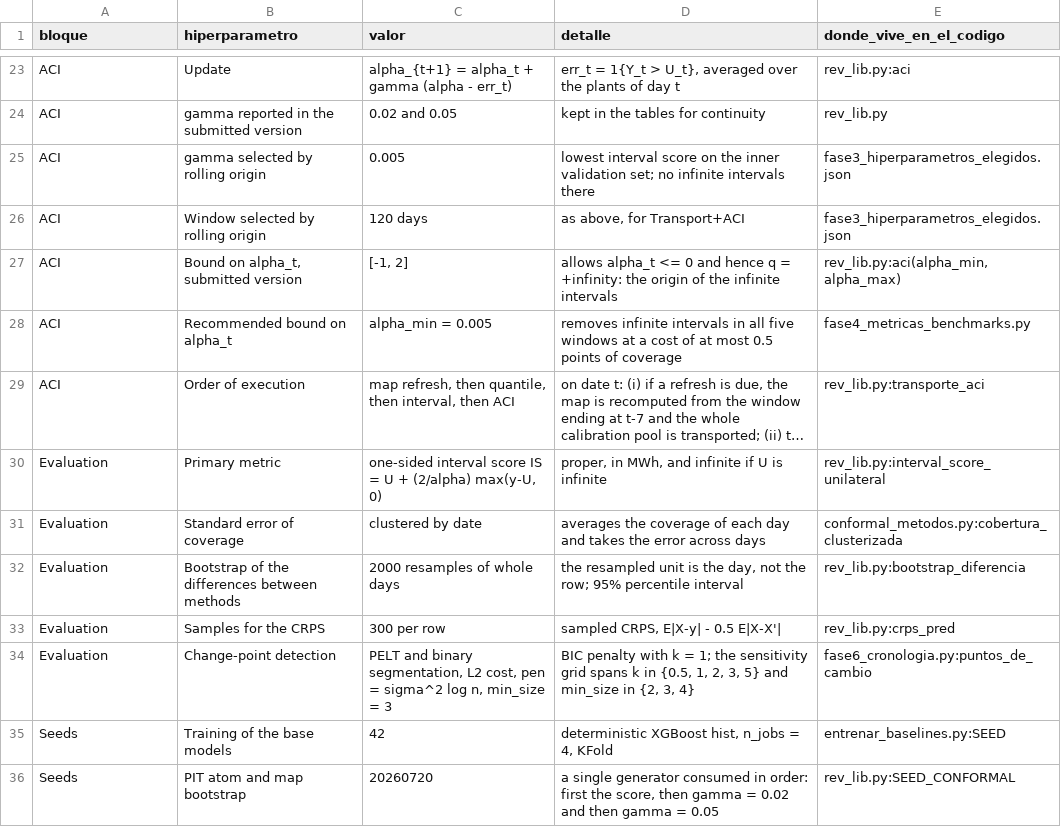
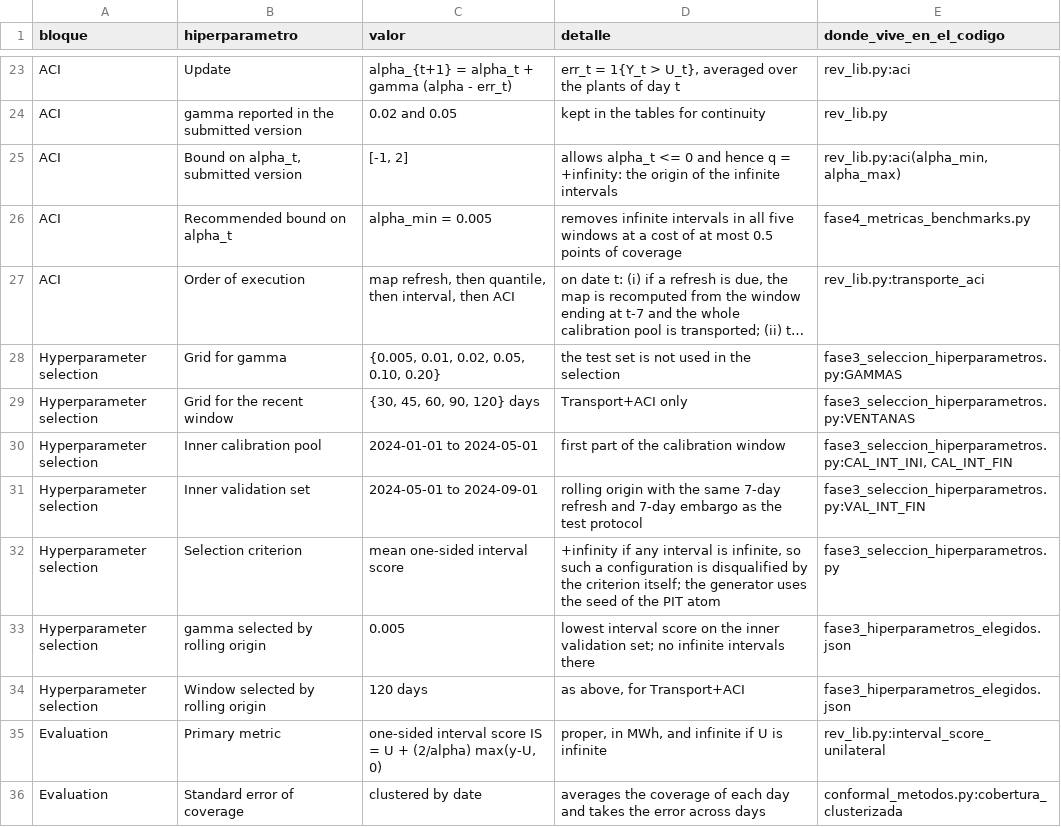
Before and after one commit to Pablosebastian-reyes/curtailmentiq-research, a CSV file: resultados/fase1/hiperparametros.csv, drawn as a sheet; only a part is shown, gaps mark what is left out; the shorter side is filled out with more unchanged rows; long unchanged cells end in …; removed rows and columns are numbered as before the commit, all else as after; the diff names each change by its address in the sheet, - before the commit and + after, or states it on an @@ line.

```diff
--- a/resultados/fase1/hiperparametros.csv
+++ b/resultados/fase1/hiperparametros.csv
-row 25: ACI | gamma selected by rolling origin | 0.005 | lowest interval score on the inner validation set; no infinite intervals there | fase3_hiperparametros_elegidos.json
-row 26: ACI | Window selected by rolling origin | 120 days | as above, for Transport+ACI | fase3_hiperparametros_elegidos.json
+row 28: Hyperparameter selection | Grid for gamma | {0.005, 0.01, 0.02, 0.05, 0.10, 0.20} | the test set is not used in the selection | fase3_seleccion_hiperparametros.py:GAMMAS
+row 29: Hyperparameter selection | Grid for the recent window | {30, 45, 60, 90, 120} days | Transport+ACI only | fase3_seleccion_hiperparametros.py:VENTANAS
+row 30: Hyperparameter selection | Inner calibration pool | 2024-01-01 to 2024-05-01 | first part of the calibration window | fase3_seleccion_hiperparametros.py:CAL_INT_INI, CAL_INT_FIN
+row 31: Hyperparameter selection | Inner validation set | 2024-05-01 to 2024-09-01 | rolling origin with the same 7-day refresh and 7-day embargo as the test protocol | fase3_seleccion_hiperparametros.py:VAL_INT_FIN
+row 32: Hyperparameter selection | Selection criterion | mean one-sided interval score | +infinity if any interval is infinite, so such a configuration is disqualified by the criterion itself; the generator uses the seed of the PIT atom | fase3_seleccion_hiperparametros.py
+row 33: Hyperparameter selection | gamma selected by rolling origin | 0.005 | lowest interval score on the inner validation set; no infinite intervals there | fase3_hiperparametros_elegidos.json
+row 34: Hyperparameter selection | Window selected by rolling origin | 120 days | as above, for Transport+ACI | fase3_hiperparametros_elegidos.json
```
Also changed, not shown: resultados/verificacion_manuscrito.csv, 13 other files.
